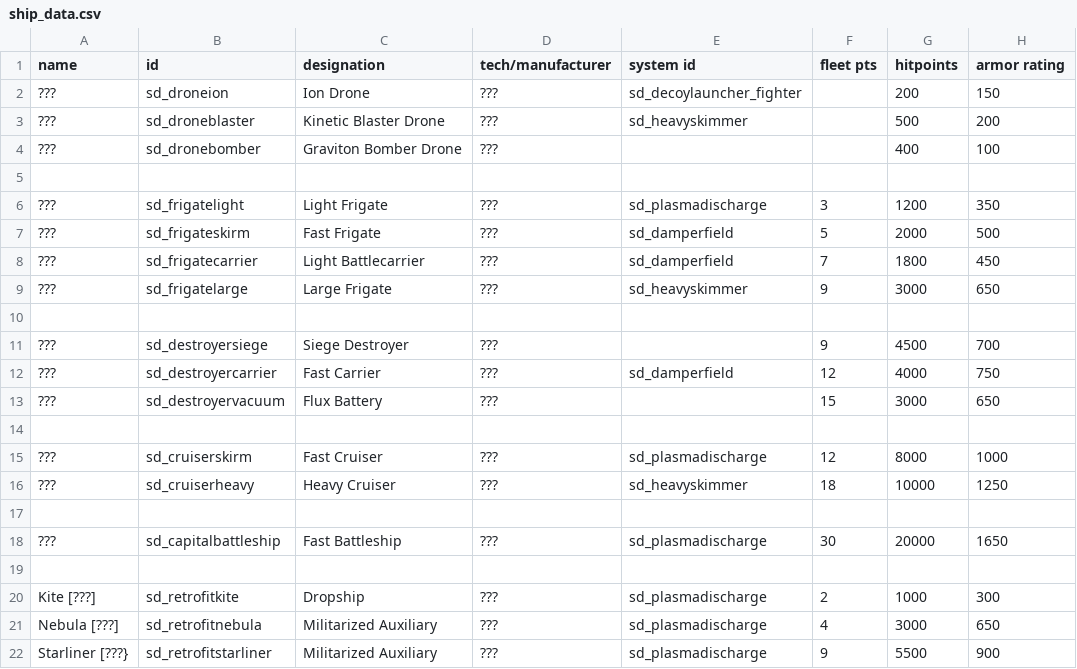
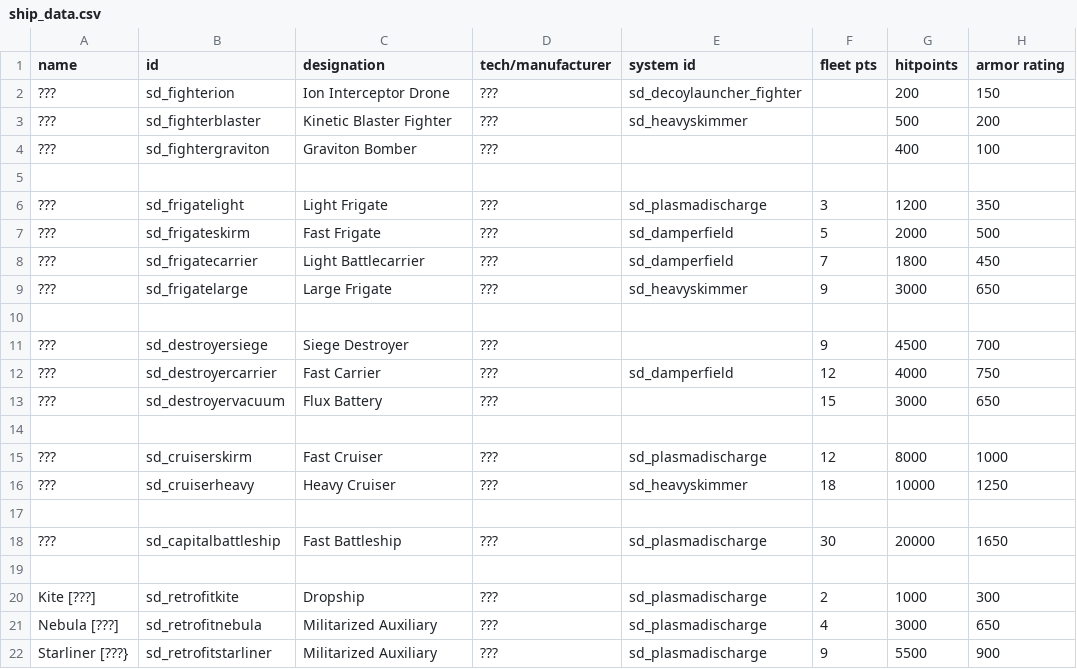
Before and after one commit to Sorrydough/Doughsector, a CSV file: data/hulls/ship_data.csv, drawn as a sheet; only a part is shown; the diff names each change by its address in the sheet, - before the commit and + after, or states it on an @@ line.

Commit message:
replaced sprites with less compressed versions, refactored fighter names

```diff
--- a/data/hulls/ship_data.csv
+++ b/data/hulls/ship_data.csv
-B2 (id): sd_droneion
+B2 (id): sd_fighterion
-C2 (designation): Ion Drone
+C2 (designation): Ion Interceptor Drone
-B3 (id): sd_droneblaster
+B3 (id): sd_fighterblaster
-C3 (designation): Kinetic Blaster Drone
+C3 (designation): Kinetic Blaster Fighter
-B4 (id): sd_dronebomber
+B4 (id): sd_fightergraviton
-C4 (designation): Graviton Bomber Drone
+C4 (designation): Graviton Bomber
```
Also changed, not shown: data/hulls/wing_data.csv, data/lights/sd_texture_data.csv, 51 other files.
